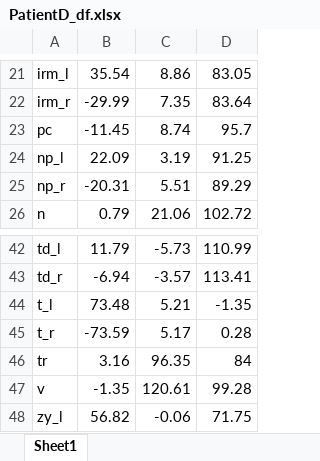
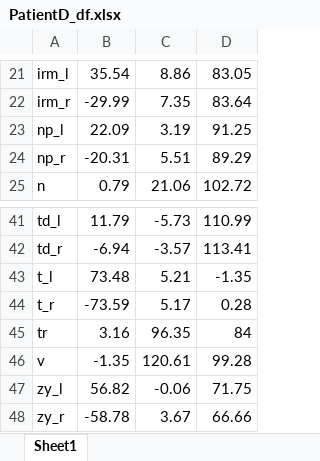
Before and after one commit to saraitoloza/NovaInitia2, an Excel workbook: XLSX/PatientD_df.xlsx, sheet Sheet1, drawn as a sheet; only a part is shown, gaps mark what is left out; values as stored, in another font and other column widths than the file's, no borders; removed rows and columns are numbered as before the commit, all else as after; the diff names each change by its address in the sheet, - before the commit and + after, or states it on an @@ line.

```diff
--- a/XLSX/PatientD_df.xlsx (sheet Sheet1)
+++ b/XLSX/PatientD_df.xlsx (sheet Sheet1)
-row 23: pc | -11.45 | 8.74 | 95.7
+row 48: zy_r | -58.78 | 3.67 | 66.66
```
Also changed, not shown: XLSX/Chandler_df.xlsx, XLSX/ChrisC_df.xlsx, 4 other files.
